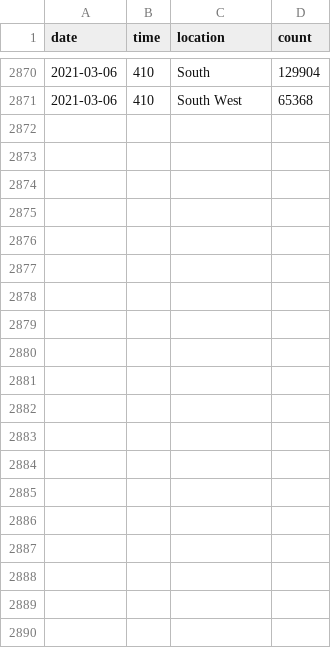
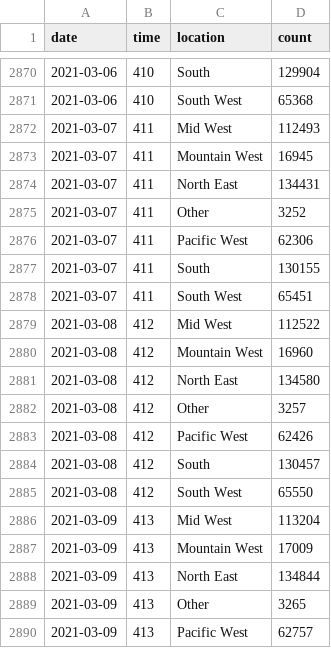
Before and after one commit to robhanssen/covid19-v2, a CSV file: data/covid-us-deaths.csv, drawn as a sheet; only a part is shown, gaps mark what is left out; the diff covers the shown part only; the diff names each change by its address in the sheet, - before the commit and + after, or states it on an @@ line.

```diff
--- a/data/covid-us-deaths.csv
+++ b/data/covid-us-deaths.csv
+row 2872: 2021-03-07 | 411 | Mid West | 112493
+row 2873: 2021-03-07 | 411 | Mountain West | 16945
+row 2874: 2021-03-07 | 411 | North East | 134431
+row 2875: 2021-03-07 | 411 | Other | 3252
+row 2876: 2021-03-07 | 411 | Pacific West | 62306
+row 2877: 2021-03-07 | 411 | South | 130155
+row 2878: 2021-03-07 | 411 | South West | 65451
+row 2879: 2021-03-08 | 412 | Mid West | 112522
+row 2880: 2021-03-08 | 412 | Mountain West | 16960
+row 2881: 2021-03-08 | 412 | North East | 134580
+row 2882: 2021-03-08 | 412 | Other | 3257
+row 2883: 2021-03-08 | 412 | Pacific West | 62426
+row 2884: 2021-03-08 | 412 | South | 130457
+row 2885: 2021-03-08 | 412 | South West | 65550
+row 2886: 2021-03-09 | 413 | Mid West | 113204
+row 2887: 2021-03-09 | 413 | Mountain West | 17009
+row 2888: 2021-03-09 | 413 | North East | 134844
+row 2889: 2021-03-09 | 413 | Other | 3265
+row 2890: 2021-03-09 | 413 | Pacific West | 62757
```
Also changed, not shown: 9 added rows elsewhere in this file, data/covid-continents-deaths.csv, data/covid-continents-deathsgrowth.csv, 25 other files.
